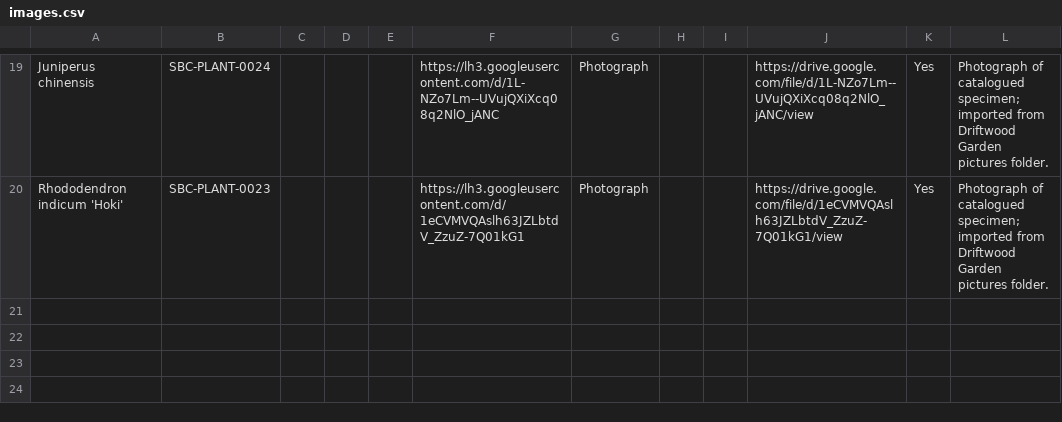
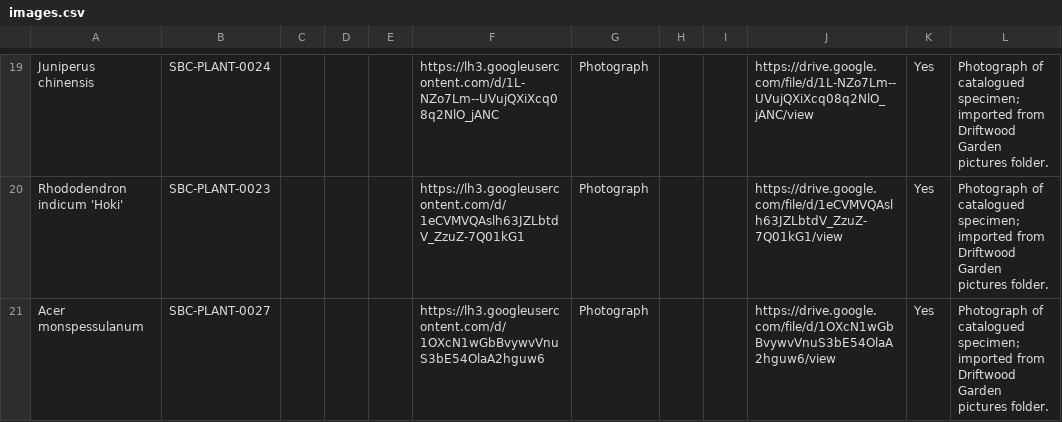
Before and after one commit to Driftwoodye/Driftwood-Garden, a CSV file: images.csv, drawn as a sheet; only a part is shown, gaps mark what is left out; the diff names each change by its address in the sheet, - before the commit and + after, or states it on an @@ line.

```diff
--- a/images.csv
+++ b/images.csv
+row 21: Acer monspessulanum | SBC-PLANT-0027 |  |  |  | https://lh3.googleusercontent.com/d/1OXcN1wGbBvywvVnuS3bE54OlaA2hguw6 | Photograph |  |  | https://drive.google.com/file/d/1OXcN1wGbBvywvVnuS3bE54OlaA2hguw6/view | Yes | Photograph of catalogued specimen; imported from Driftwood Garden pictures folder.
```
Also changed, not shown: illustrations.csv.
